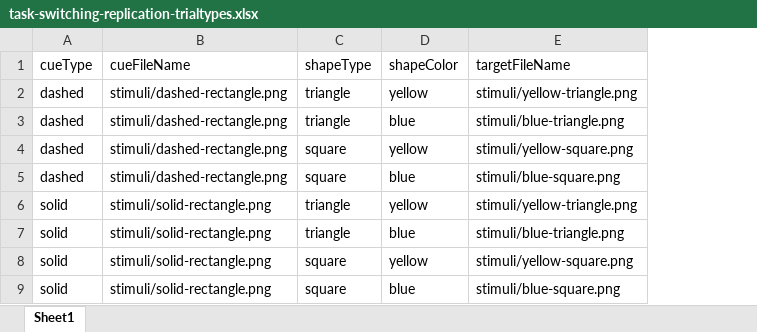
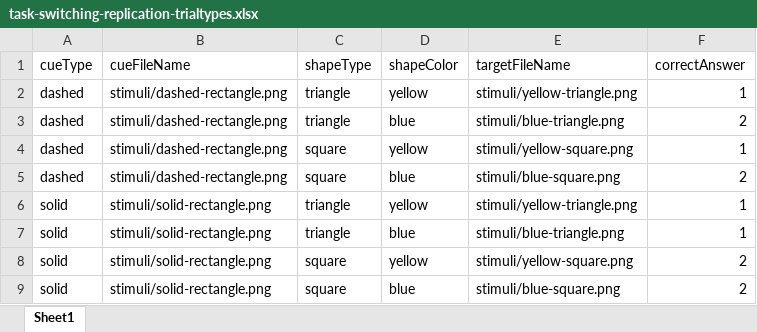
Before and after one commit to DerekHarter/task-switching-posture, an Excel workbook: exp/task-switching-replication-trialtypes.xlsx, sheet Sheet1, drawn as a sheet; values as stored, in another font and other column widths than the file's, no borders; the diff names each change by its address in the sheet, - before the commit and + after, or states it on an @@ line.

Commit message:
Timed and Untimed Practice Trials
Complete working example of timed and untimed practice
trials.  No counterbalancing yet, fixed expected response.

```diff
--- a/exp/task-switching-replication-trialtypes.xlsx (sheet Sheet1)
+++ b/exp/task-switching-replication-trialtypes.xlsx (sheet Sheet1)
+column F (correctAnswer), rows 2-9: 1 | 2 | 1 | 2 | 1 | 1 | 2 | 2
```
Also changed, not shown: 2 other files.
